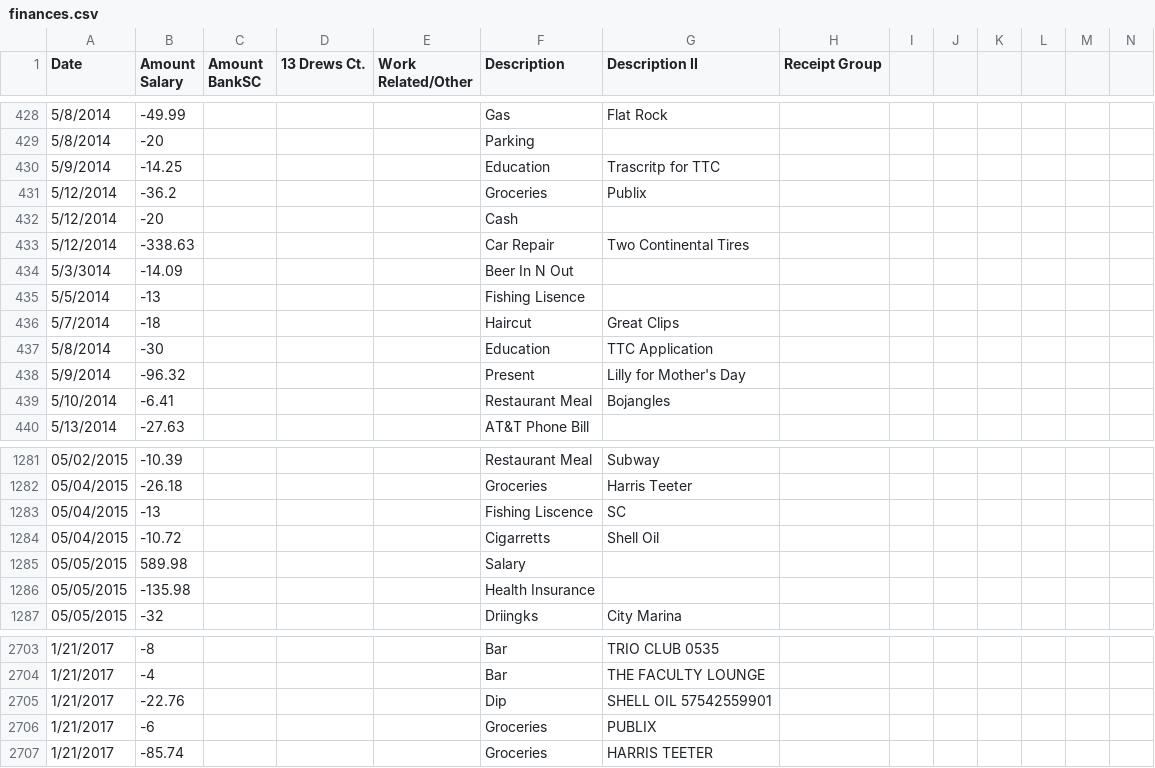
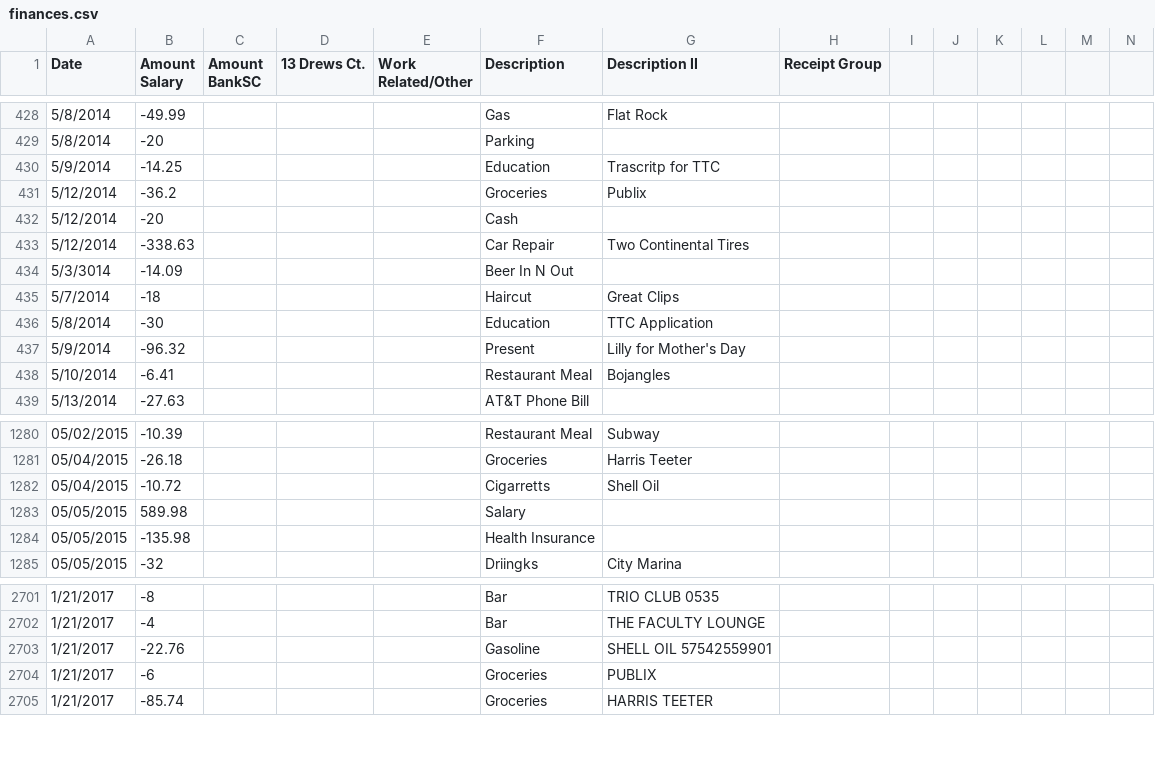
Before and after one commit to cglane/finances2.0, a CSV file: csvFiles/finances.csv, drawn as a sheet; only a part is shown, gaps mark what is left out; removed rows and columns are numbered as before the commit, all else as after; rows hold the shown columns only; the diff names each change by its address in the sheet, - before the commit and + after, or states it on an @@ line.

```diff
--- a/csvFiles/finances.csv
+++ b/csvFiles/finances.csv
-row 435: 5/5/2014 | -13 |  |  |  | Fishing Lisence
-row 1283: 05/04/2015 | -13 |  |  |  | Fishing Liscence | SC
-F2703 (Description): Dip
+F2703 (Description): Gasoline
```
Also changed, not shown: 4 other files.
